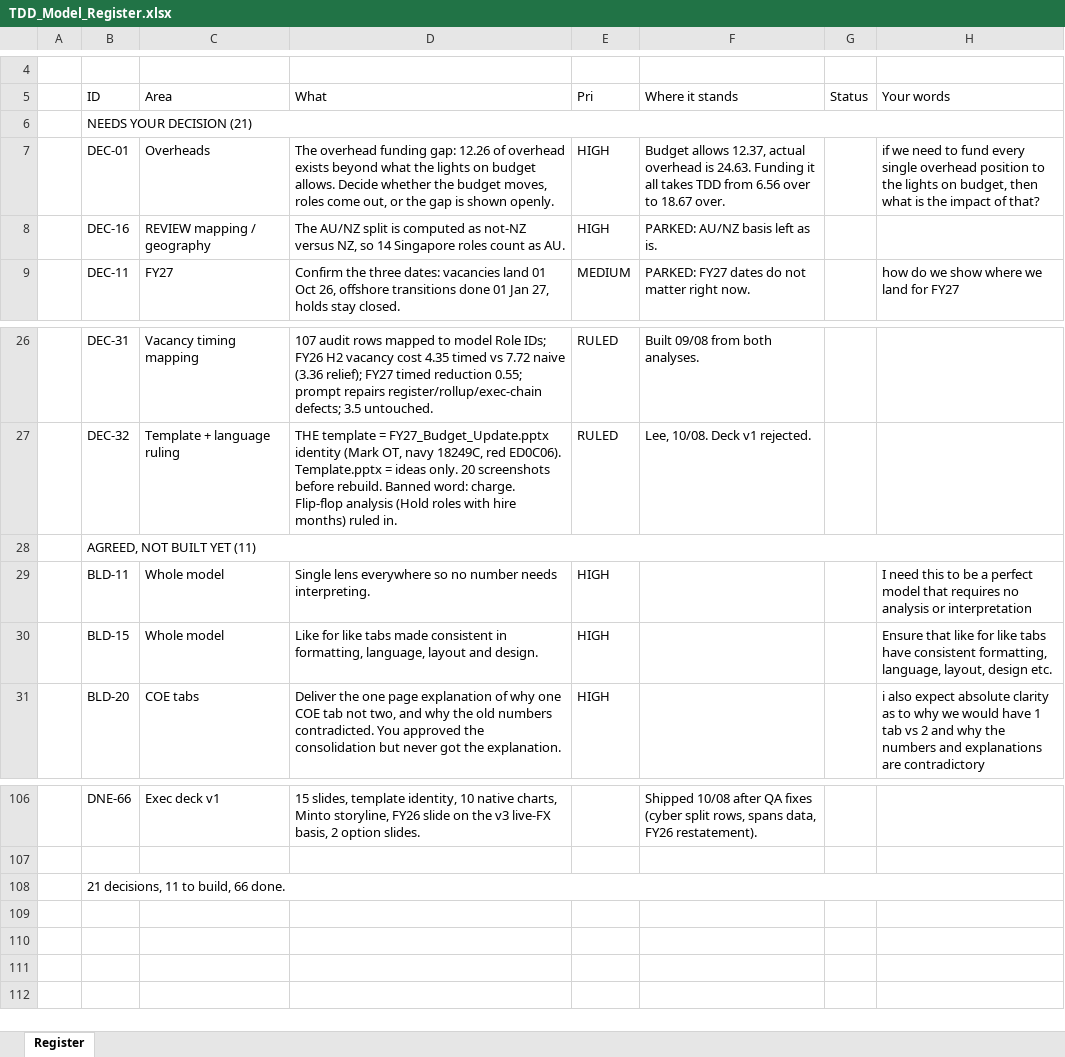
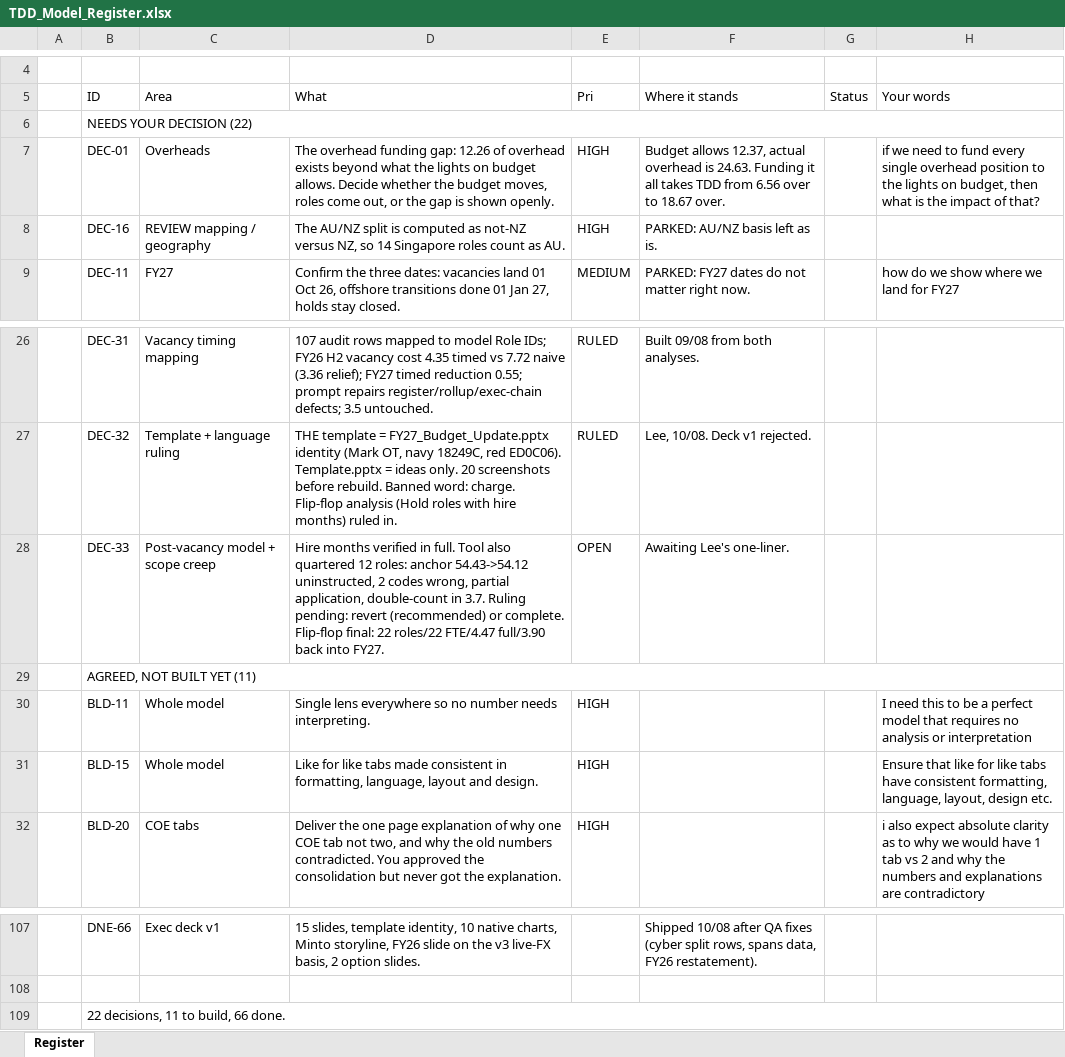
Before and after one commit to leewainescott-debug/anthropic-claude-code, an Excel workbook: docs/TDD_Model_Register.xlsx, sheet Register, drawn as a sheet; only a part is shown, gaps mark what is left out; values as stored, in another font and other column widths than the file's, no cell formats; addresses are those after the commit; the diff names each change by its address in the sheet, - before the commit and + after, or states it on an @@ line.

```diff
--- a/docs/TDD_Model_Register.xlsx (sheet Register)
+++ b/docs/TDD_Model_Register.xlsx (sheet Register)
-B6 (ID): NEEDS YOUR DECISION (21)
+B6 (ID): NEEDS YOUR DECISION (22)
+row 28:  | DEC-33 | Post-vacancy model + scope creep | Hire months verified in full. Tool also quartered 12 roles: anchor 54.43->54.12 uninstructed, 2 codes wrong, partial application, double-count in 3.7. Ruling pending: revert (recommended) or complete. Flip-flop final: 22 roles/22 FTE/4.47 full/3.90 back into FY27. | OPEN | Awaiting Lee's one-liner.
-B109 (ID): 21 decisions, 11 to build, 66 done.
+B109 (ID): 22 decisions, 11 to build, 66 done.
```
Also changed, not shown: cell formats, 2 other files.
